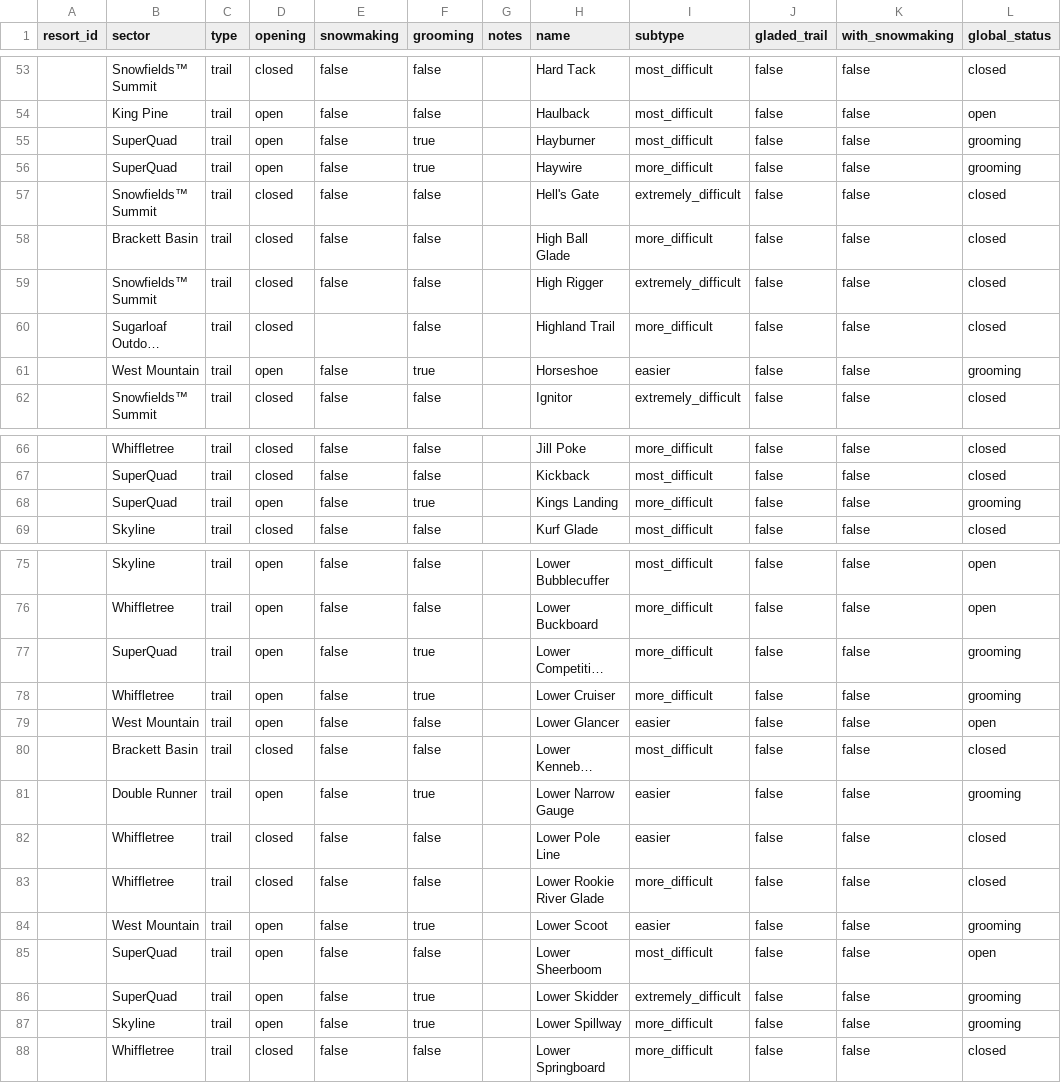
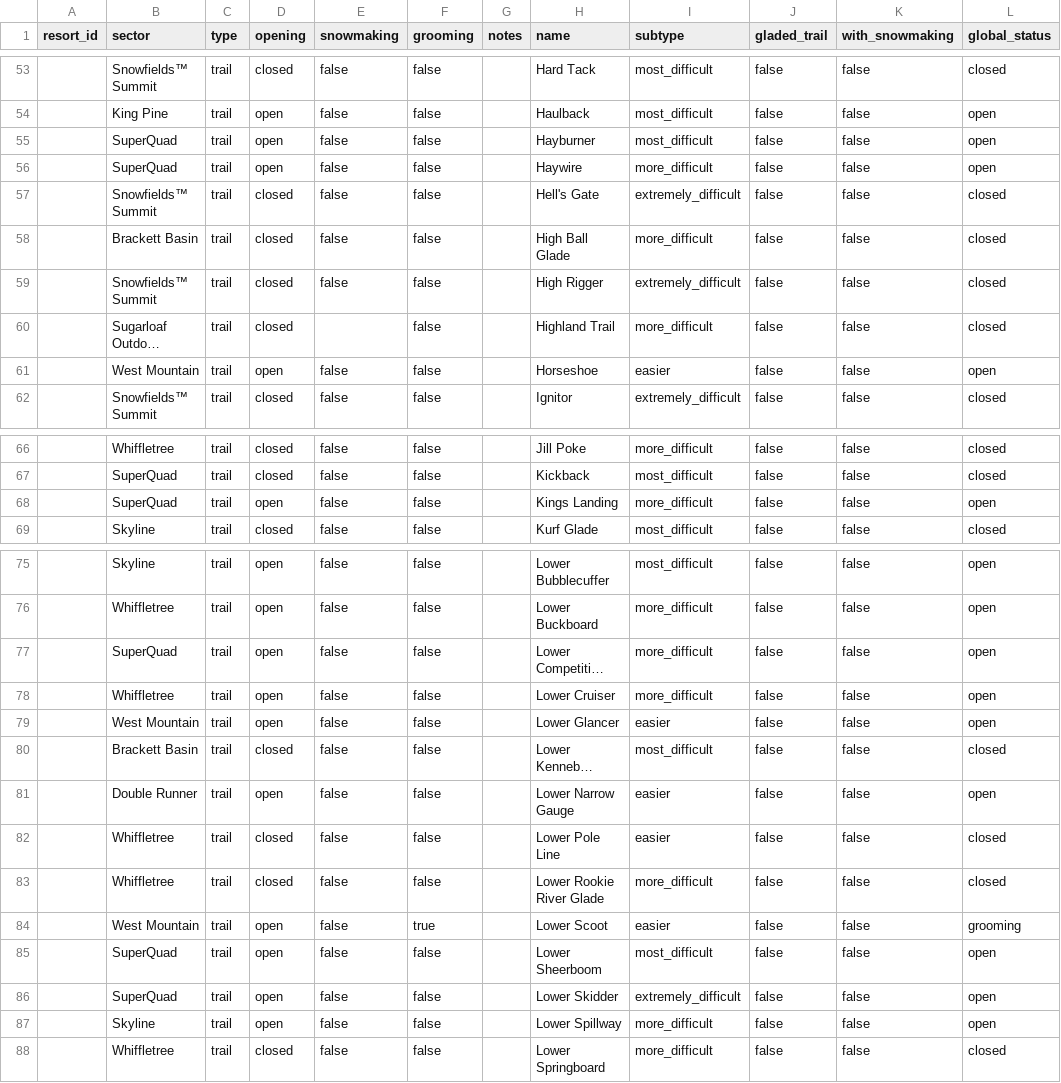
Before and after one commit to abkfenris/sugarloaf, a CSV file: trails.csv, drawn as a sheet; only a part is shown, gaps mark what is left out; long unchanged cells end in …; the diff covers the shown part only; the diff names each change by its address in the sheet, - before the commit and + after, or states it on an @@ line.

```diff
--- a/trails.csv
+++ b/trails.csv
-F55:F56 (grooming): true
+F55:F56 (grooming): false
-L55:L56 (global_status): grooming
+L55:L56 (global_status): open
-F61 (grooming): true
+F61 (grooming): false
-L61 (global_status): grooming
+L61 (global_status): open
-F68 (grooming): true
+F68 (grooming): false
-L68 (global_status): grooming
+L68 (global_status): open
-F77:F78 (grooming): true
+F77:F78 (grooming): false
-L77:L78 (global_status): grooming
+L77:L78 (global_status): open
-F81 (grooming): true
+F81 (grooming): false
-L81 (global_status): grooming
+L81 (global_status): open
-F86:F87 (grooming): true
+F86:F87 (grooming): false
-L86:L87 (global_status): grooming
+L86:L87 (global_status): open
```
Also changed, not shown: 42 edited cells elsewhere in this file, lifts.csv, 1 other file.
